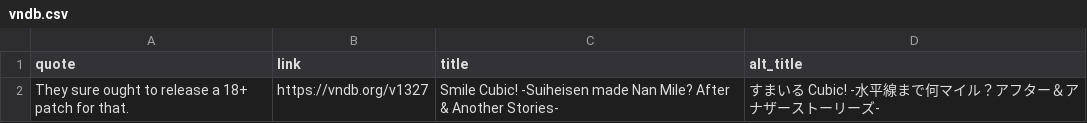
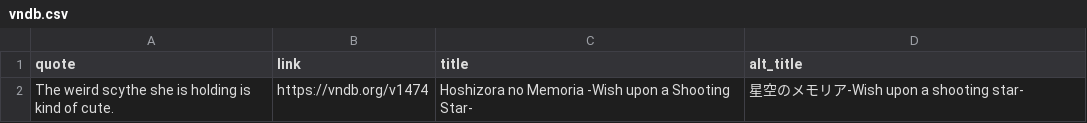
Before and after one commit to vndb-quote-service/vndb-quotes, a CSV file: vndb.csv, drawn as a sheet.

```diff
--- a/vndb.csv
+++ b/vndb.csv
@@ -1,2 +1,2 @@
 "quote","link","title","alt_title"
-"They sure ought to release a 18+ patch for that.","https://vndb.org/v1327","Smile Cubic! -Suiheisen made Nan Mile? After & Another Stories-","すまいる Cubic! -水平線まで何マイル？アフター＆アナザーストーリーズ-"
+"The weird scythe she is holding is kind of cute.","https://vndb.org/v1474","Hoshizora no Memoria -Wish upon a Shooting Star-","星空のメモリア-Wish upon a shooting star-"
```
Also changed, not shown: 3 other files.
